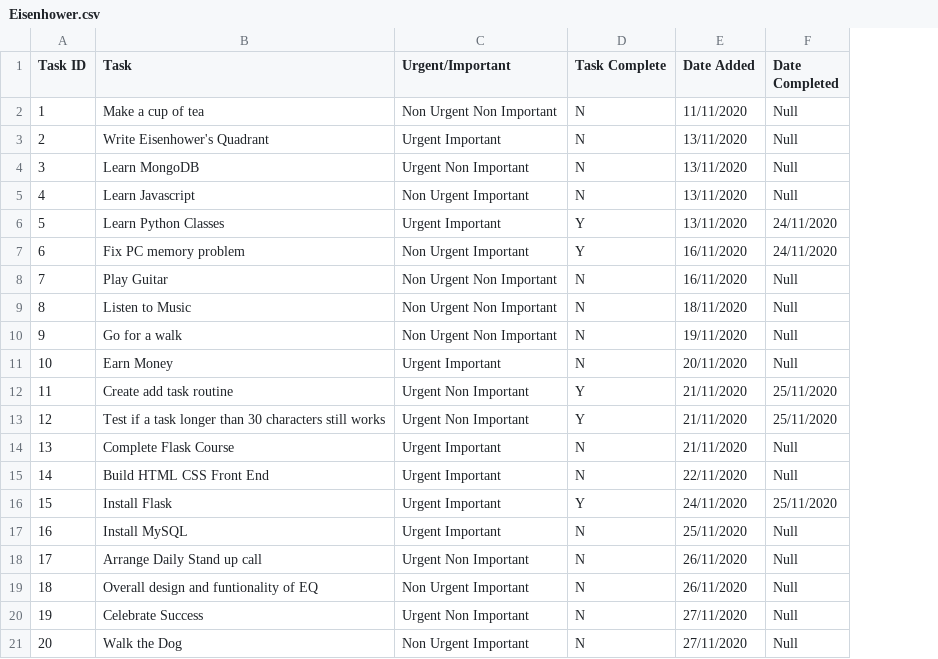
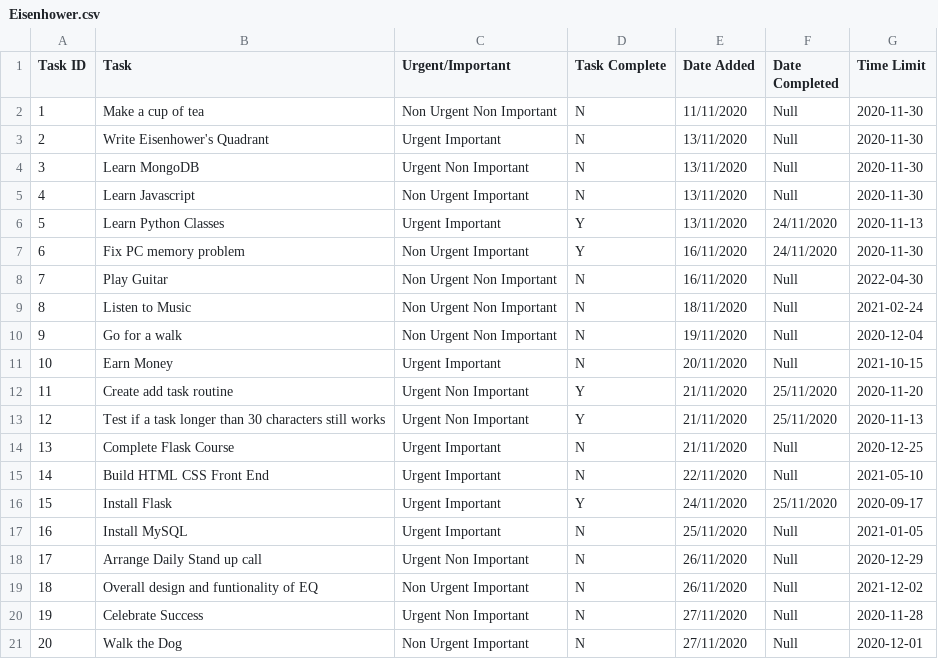
Before and after one commit to Sam-Ian/Eisenhowers-Quadrant, a CSV file: myapp/Eisenhower.csv, drawn as a sheet; the diff names each change by its address in the sheet, - before the commit and + after, or states it on an @@ line.

Commit message:
Complete task by date added

```diff
--- a/myapp/Eisenhower.csv
+++ b/myapp/Eisenhower.csv
+column G (Time Limit), rows 2-21: 2020-11-30 | 2020-11-30 | 2020-11-30 | 2020-11-30 | 2020-11-13 | 2020-11-30 | 2022-04-30 | 2021-02-24 | 2020-12-04 | 2021-10-15 | 2020-11-20 | 2020-11-13 | 2020-12-25 | 2021-05-10 | 2020-09-17 | 2021-01-05 | 2020-12-29 | 2021-12-02 | 2020-11-28 | 2020-12-01
```
Also changed, not shown: 3 other files.
